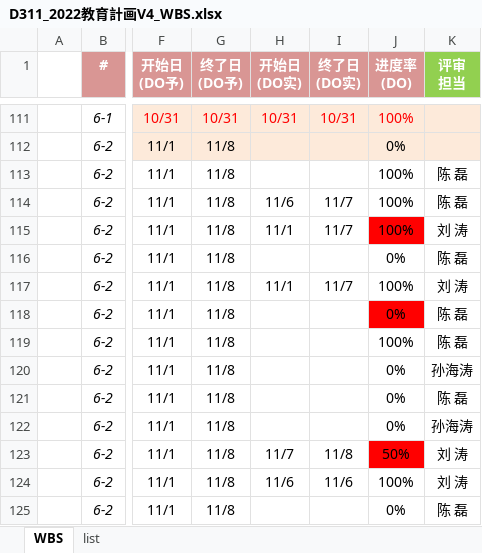
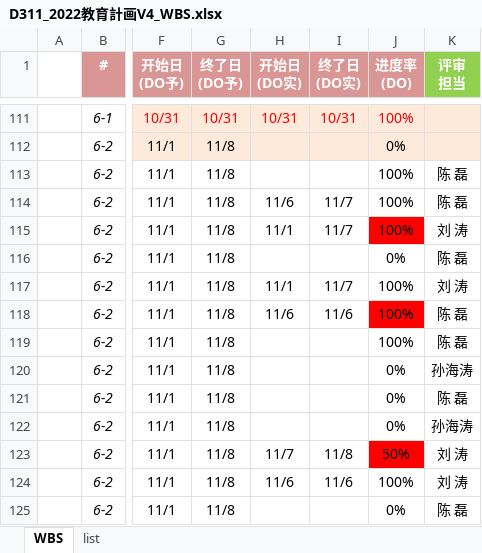
Before and after one commit to machao-hyron/skillup, an Excel workbook: D311_2022教育計画V4_WBS.xlsx, sheet WBS, drawn as a sheet; only a part is shown, gaps mark what is left out; values as stored, in another font and other column widths than the file's, no borders; the diff names each change by its address in the sheet, - before the commit and + after, or states it on an @@ line.

Commit message:
尹越

```diff
--- a/D311_2022教育計画V4_WBS.xlsx (sheet WBS)
+++ b/D311_2022教育計画V4_WBS.xlsx (sheet WBS)
-H118 (开始日 (DO实)): (empty)
+H118 (开始日 (DO实)): 11/6
-I118 (终了日 (DO实)): (empty)
+I118 (终了日 (DO实)): 11/6
-J118 (进度率 (DO)): 0%
+J118 (进度率 (DO)): 100%
```
